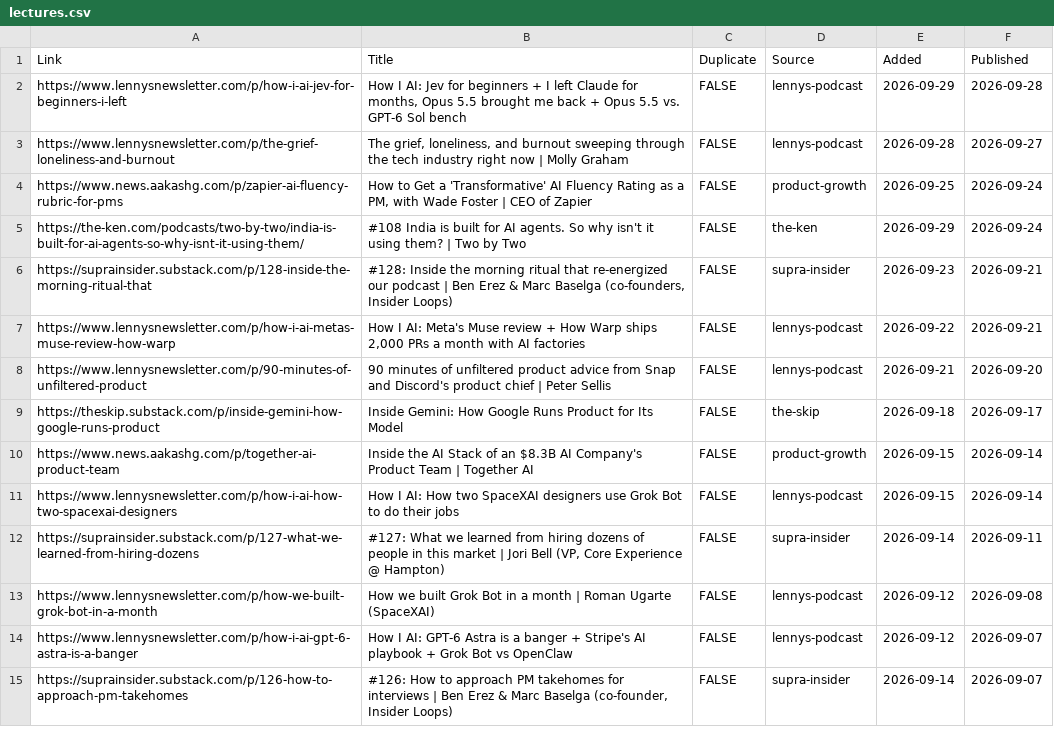
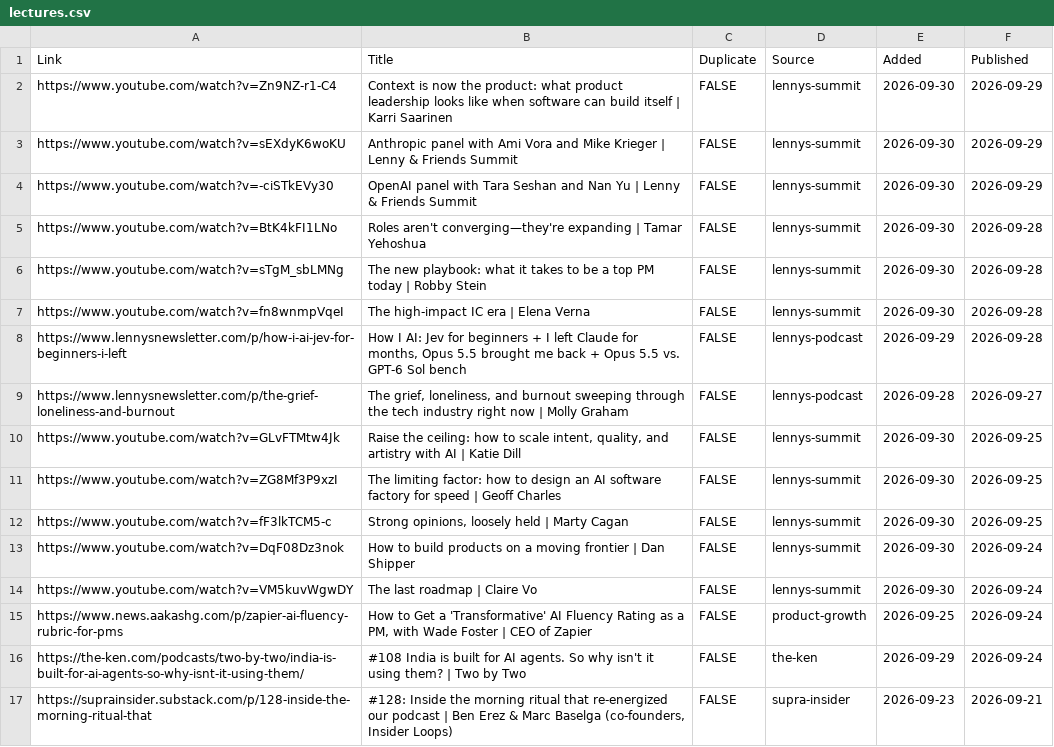
Before and after one commit to Nerupudinho/lecture-player, a CSV file: playlist/lectures.csv, drawn as a sheet; only a part is shown; the shorter side is filled out with more unchanged rows.

```diff
--- a/playlist/lectures.csv
+++ b/playlist/lectures.csv
@@ -1,4 +1,15 @@
 "Link","Title","Duplicate","Source","Added","Published"
+"https://www.youtube.com/watch?v=Zn9NZ-r1-C4","Context is now the product: what product leadership looks like when software can build itself | Karri Saarinen","FALSE","lennys-summit","2026-09-30","2026-09-29"
+"https://www.youtube.com/watch?v=sEXdyK6woKU","Anthropic panel with Ami Vora and Mike Krieger | Lenny & Friends Summit","FALSE","lennys-summit","2026-09-30","2026-09-29"
+"https://www.youtube.com/watch?v=-ciSTkEVy30","OpenAI panel with Tara Seshan and Nan Yu | Lenny & Friends Summit","FALSE","lennys-summit","2026-09-30","2026-09-29"
+"https://www.youtube.com/watch?v=BtK4kFI1LNo","Roles aren't converging—they're expanding | Tamar Yehoshua","FALSE","lennys-summit","2026-09-30","2026-09-28"
+"https://www.youtube.com/watch?v=sTgM_sbLMNg","The new playbook: what it takes to be a top PM today | Robby Stein","FALSE","lennys-summit","2026-09-30","2026-09-28"
+"https://www.youtube.com/watch?v=fn8wnmpVqeI","The high-impact IC era | Elena Verna","FALSE","lennys-summit","2026-09-30","2026-09-28"
 "https://www.lennysnewsletter.com/p/how-i-ai-jev-for-beginners-i-left","How I AI: Jev for beginners + I left Claude for months, Opus 5.5 brought me back + Opus 5.5 vs. GPT-6 Sol bench","FALSE","lennys-podcast","2026-09-29","2026-09-28"
 "https://www.lennysnewsletter.com/p/the-grief-loneliness-and-burnout","The grief, loneliness, and burnout sweeping through the tech industry right now | Molly Graham","FALSE","lennys-podcast","2026-09-28","2026-09-27"
+"https://www.youtube.com/watch?v=GLvFTMtw4Jk","Raise the ceiling: how to scale intent, quality, and artistry with AI | Katie Dill","FALSE","lennys-summit","2026-09-30","2026-09-25"
+"https://www.youtube.com/watch?v=ZG8Mf3P9xzI","The limiting factor: how to design an AI software factory for speed | Geoff Charles","FALSE","lennys-summit","2026-09-30","2026-09-25"
+"https://www.youtube.com/watch?v=fF3lkTCM5-c","Strong opinions, loosely held | Marty Cagan","FALSE","lennys-summit","2026-09-30","2026-09-25"
+"https://www.youtube.com/watch?v=DqF08Dz3nok","How to build products on a moving frontier | Dan Shipper","FALSE","lennys-summit","2026-09-30","2026-09-24"
+"https://www.youtube.com/watch?v=VM5kuvWgwDY","The last roadmap | Claire Vo","FALSE","lennys-summit","2026-09-30","2026-09-24"
 "https://www.news.aakashg.com/p/zapier-ai-fluency-rubric-for-pms","How to Get a 'Transformative' AI Fluency Rating as a PM, with Wade Foster | CEO of Zapier","FALSE","product-growth","2026-09-25","2026-09-24"
```
